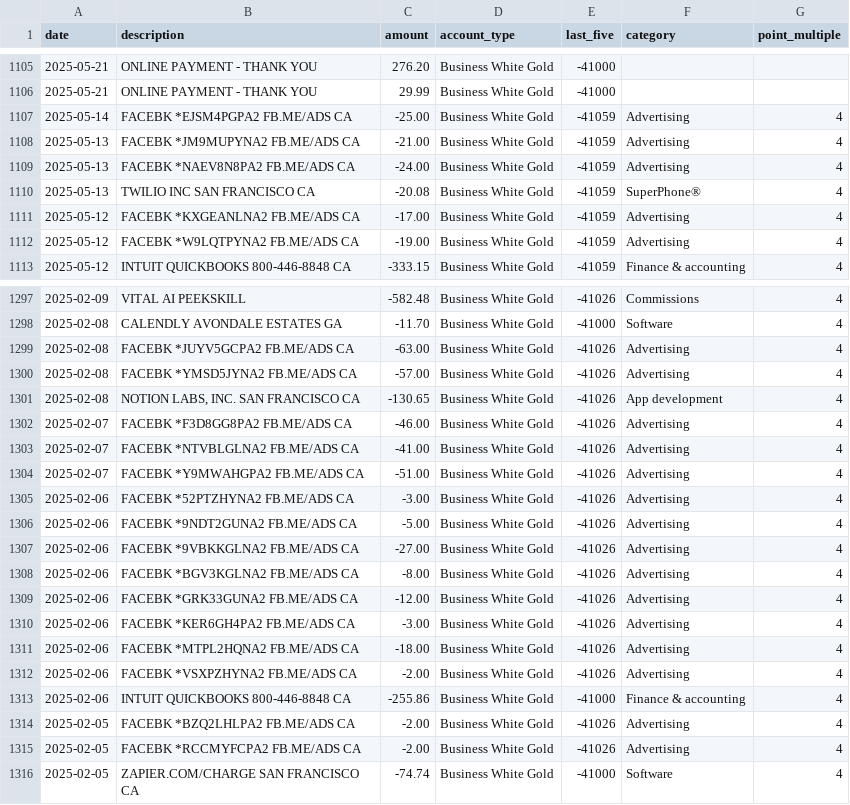
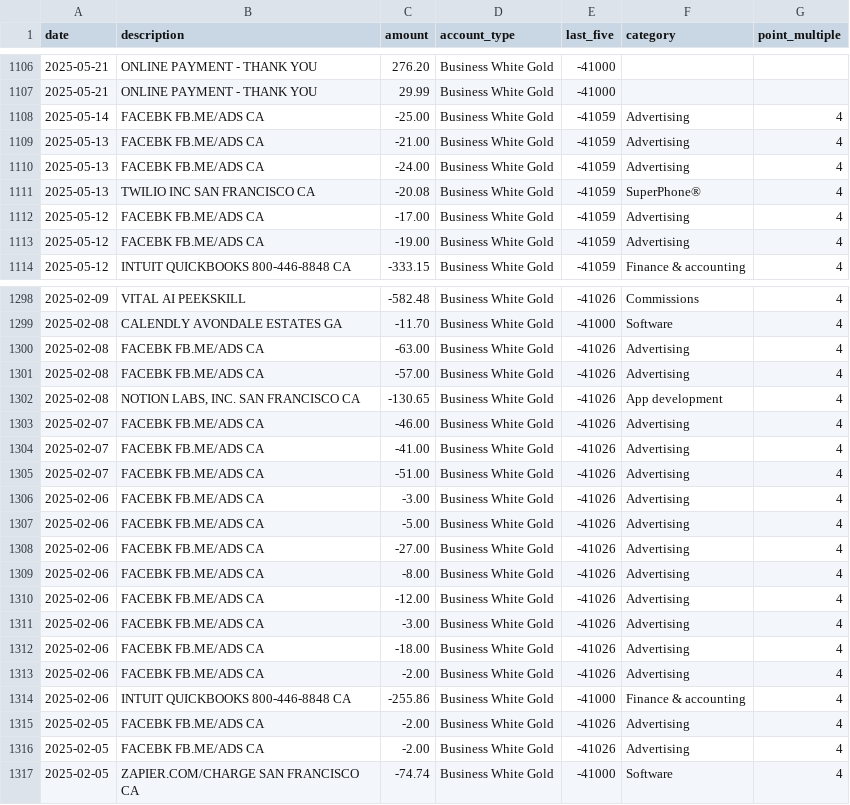
Before and after one commit to ryanleslie/amex360, a CSV file: src/data/master_transactions.csv, drawn as a sheet; only a part is shown, gaps mark what is left out; the diff covers the shown part only.

```diff
--- a/src/data/master_transactions.csv
+++ b/src/data/master_transactions.csv
@@ -1106,8 +1107,8 @@ date,description,amount,account_type,last_five,category,point_multiple
 2025-05-21,ONLINE PAYMENT - THANK YOU,29.99,Business White Gold,-41000,,
-2025-05-14,FACEBK *EJSM4PGPA2  FB.ME/ADS           CA,-25.00,Business White Gold,-41059,Advertising,4
-2025-05-13,FACEBK *JM9MUPYNA2  FB.ME/ADS           CA,-21.00,Business White Gold,-41059,Advertising,4
-2025-05-13,FACEBK *NAEV8N8PA2  FB.ME/ADS           CA,-24.00,Business White Gold,-41059,Advertising,4
+2025-05-14,FACEBK FB.ME/ADS CA,-25.00,Business White Gold,-41059,Advertising,4
+2025-05-13,FACEBK FB.ME/ADS CA,-21.00,Business White Gold,-41059,Advertising,4
+2025-05-13,FACEBK FB.ME/ADS CA,-24.00,Business White Gold,-41059,Advertising,4
 2025-05-13,TWILIO INC          SAN FRANCISCO       CA,-20.08,Business White Gold,-41059,SuperPhone®,4
-2025-05-12,FACEBK *KXGEANLNA2  FB.ME/ADS           CA,-17.00,Business White Gold,-41059,Advertising,4
-2025-05-12,FACEBK *W9LQTPYNA2  FB.ME/ADS           CA,-19.00,Business White Gold,-41059,Advertising,4
+2025-05-12,FACEBK FB.ME/ADS CA,-17.00,Business White Gold,-41059,Advertising,4
+2025-05-12,FACEBK FB.ME/ADS CA,-19.00,Business White Gold,-41059,Advertising,4
 2025-05-12,INTUIT QUICKBOOKS   800-446-8848        CA,-333.15,Business White Gold,-41059,Finance & accounting,4
@@ -1298,19 +1299,19 @@ date,description,amount,account_type,last_five,category,point_multiple
 2025-02-08,CALENDLY            AVONDALE ESTATES    GA,-11.70,Business White Gold,-41000,Software,4
-2025-02-08,FACEBK *JUYV5GCPA2  FB.ME/ADS           CA,-63.00,Business White Gold,-41026,Advertising,4
-2025-02-08,FACEBK *YMSD5JYNA2  FB.ME/ADS           CA,-57.00,Business White Gold,-41026,Advertising,4
+2025-02-08,FACEBK FB.ME/ADS CA,-63.00,Business White Gold,-41026,Advertising,4
+2025-02-08,FACEBK FB.ME/ADS CA,-57.00,Business White Gold,-41026,Advertising,4
 2025-02-08,"NOTION LABS, INC.   SAN FRANCISCO       CA",-130.65,Business White Gold,-41026,App development,4
-2025-02-07,FACEBK *F3D8GG8PA2  FB.ME/ADS           CA,-46.00,Business White Gold,-41026,Advertising,4
-2025-02-07,FACEBK *NTVBLGLNA2  FB.ME/ADS           CA,-41.00,Business White Gold,-41026,Advertising,4
-2025-02-07,FACEBK *Y9MWAHGPA2  FB.ME/ADS           CA,-51.00,Business White Gold,-41026,Advertising,4
-2025-02-06,FACEBK *52PTZHYNA2  FB.ME/ADS           CA,-3.00,Business White Gold,-41026,Advertising,4
-2025-02-06,FACEBK *9NDT2GUNA2  FB.ME/ADS           CA,-5.00,Business White Gold,-41026,Advertising,4
-2025-02-06,FACEBK *9VBKKGLNA2  FB.ME/ADS           CA,-27.00,Business White Gold,-41026,Advertising,4
-2025-02-06,FACEBK *BGV3KGLNA2  FB.ME/ADS           CA,-8.00,Business White Gold,-41026,Advertising,4
-2025-02-06,FACEBK *GRK33GUNA2  FB.ME/ADS           CA,-12.00,Business White Gold,-41026,Advertising,4
-2025-02-06,FACEBK *KER6GH4PA2  FB.ME/ADS           CA,-3.00,Business White Gold,-41026,Advertising,4
-2025-02-06,FACEBK *MTPL2HQNA2  FB.ME/ADS           CA,-18.00,Business White Gold,-41026,Advertising,4
-2025-02-06,FACEBK *VSXPZHYNA2  FB.ME/ADS           CA,-2.00,Business White Gold,-41026,Advertising,4
+2025-02-07,FACEBK FB.ME/ADS CA,-46.00,Business White Gold,-41026,Advertising,4
+2025-02-07,FACEBK FB.ME/ADS CA,-41.00,Business White Gold,-41026,Advertising,4
+2025-02-07,FACEBK FB.ME/ADS CA,-51.00,Business White Gold,-41026,Advertising,4
+2025-02-06,FACEBK FB.ME/ADS CA,-3.00,Business White Gold,-41026,Advertising,4
+2025-02-06,FACEBK FB.ME/ADS CA,-5.00,Business White Gold,-41026,Advertising,4
+2025-02-06,FACEBK FB.ME/ADS CA,-27.00,Business White Gold,-41026,Advertising,4
+2025-02-06,FACEBK FB.ME/ADS CA,-8.00,Business White Gold,-41026,Advertising,4
+2025-02-06,FACEBK FB.ME/ADS CA,-12.00,Business White Gold,-41026,Advertising,4
+2025-02-06,FACEBK FB.ME/ADS CA,-3.00,Business White Gold,-41026,Advertising,4
+2025-02-06,FACEBK FB.ME/ADS CA,-18.00,Business White Gold,-41026,Advertising,4
+2025-02-06,FACEBK FB.ME/ADS CA,-2.00,Business White Gold,-41026,Advertising,4
 2025-02-06,INTUIT QUICKBOOKS   800-446-8848        CA,-255.86,Business White Gold,-41000,Finance & accounting,4
-2025-02-05,FACEBK *BZQ2LHLPA2  FB.ME/ADS           CA,-2.00,Business White Gold,-41026,Advertising,4
-2025-02-05,FACEBK *RCCMYFCPA2  FB.ME/ADS           CA,-2.00,Business White Gold,-41026,Advertising,4
+2025-02-05,FACEBK FB.ME/ADS CA,-2.00,Business White Gold,-41026,Advertising,4
+2025-02-05,FACEBK FB.ME/ADS CA,-2.00,Business White Gold,-41026,Advertising,4
 2025-02-05,ZAPIER.COM/CHARGE   SAN FRANCISCO       CA,-74.74,Business White Gold,-41000,Software,4
```
Also changed, not shown: 1 added row, 28 moved rows and 31 edited cells elsewhere in this file.
